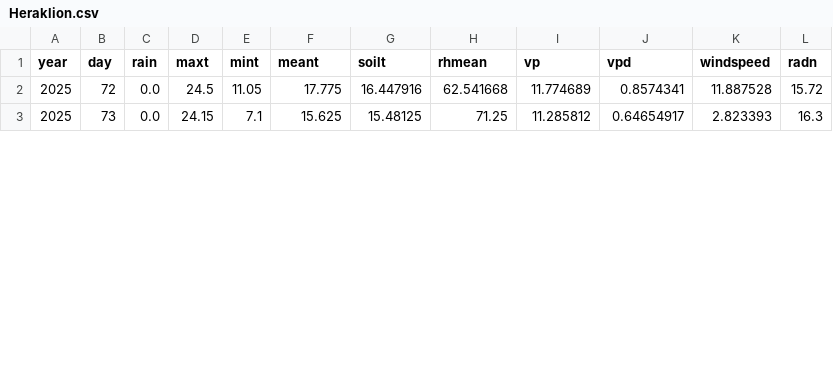
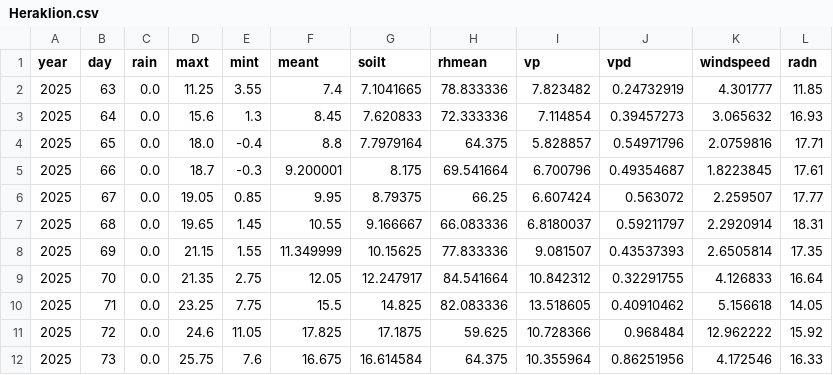
Before and after one commit to VaggAthanasakis/MultiAgent_Apsimx, a CSV file: APSIM_FILES/Heraklion.csv, drawn as a sheet; only a part is shown; the diff covers the shown part only.

```diff
--- a/APSIM_FILES/Heraklion.csv
+++ b/APSIM_FILES/Heraklion.csv
@@ -1,3 +1,12 @@
 year,day,rain,maxt,mint,meant,soilt,rhmean,vp,vpd,windspeed,radn
-2025,72,0.0,24.5,11.05,17.775,16.447916,62.541668,11.774689,0.8574341,11.887528,15.72
-2025,73,0.0,24.15,7.1,15.625,15.48125,71.25,11.285812,0.64654917,2.823393,16.3
+2025,63,0.0,11.25,3.55,7.4,7.1041665,78.833336,7.823482,0.24732919,4.301777,11.85
+2025,64,0.0,15.6,1.3,8.45,7.620833,72.333336,7.114854,0.39457273,3.065632,16.93
+2025,65,0.0,18.0,-0.4,8.8,7.7979164,64.375,5.828857,0.54971796,2.0759816,17.71
+2025,66,0.0,18.7,-0.3,9.200001,8.175,69.541664,6.700796,0.49354687,1.8223845,17.61
+2025,67,0.0,19.05,0.85,9.95,8.79375,66.25,6.607424,0.563072,2.259507,17.77
+2025,68,0.0,19.65,1.45,10.55,9.166667,66.083336,6.8180037,0.59211797,2.2920914,18.31
+2025,69,0.0,21.15,1.55,11.349999,10.15625,77.833336,9.081507,0.43537393,2.6505814,17.35
+2025,70,0.0,21.35,2.75,12.05,12.247917,84.541664,10.842312,0.32291755,4.126833,16.64
+2025,71,0.0,23.25,7.75,15.5,14.825,82.083336,13.518605,0.40910462,5.156618,14.05
+2025,72,0.0,24.6,11.05,17.825,17.1875,59.625,10.728366,0.968484,12.962222,15.92
+2025,73,0.0,25.75,7.6,16.675,16.614584,64.375,10.355964,0.86251956,4.172546,16.33
```
Also changed, not shown: 56 edited cells elsewhere in this file, 6 other files.
